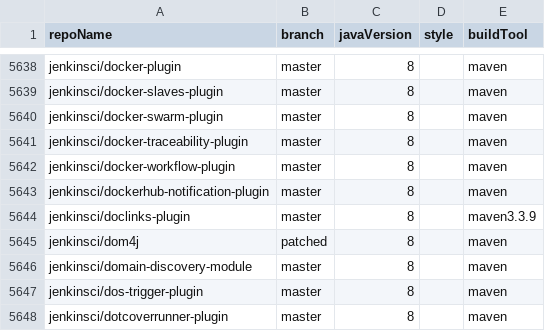
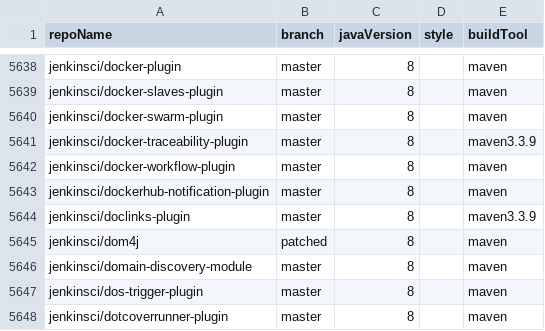
Before and after one commit to moderneinc/jenkins-ingest, a CSV file: repos.csv, drawn as a sheet; only a part is shown, gaps mark what is left out.

Commit message:
Missed one project that needs maven 3.3.9

```diff
--- a/repos.csv
+++ b/repos.csv
@@ -5640,3 +5640,3 @@ jenkinsci/docker-slaves-plugin,master,8,,maven
 jenkinsci/docker-swarm-plugin,master,8,,maven
-jenkinsci/docker-traceability-plugin,master,8,,maven
+jenkinsci/docker-traceability-plugin,master,8,,maven3.3.9
 jenkinsci/docker-workflow-plugin,master,8,,maven
```
